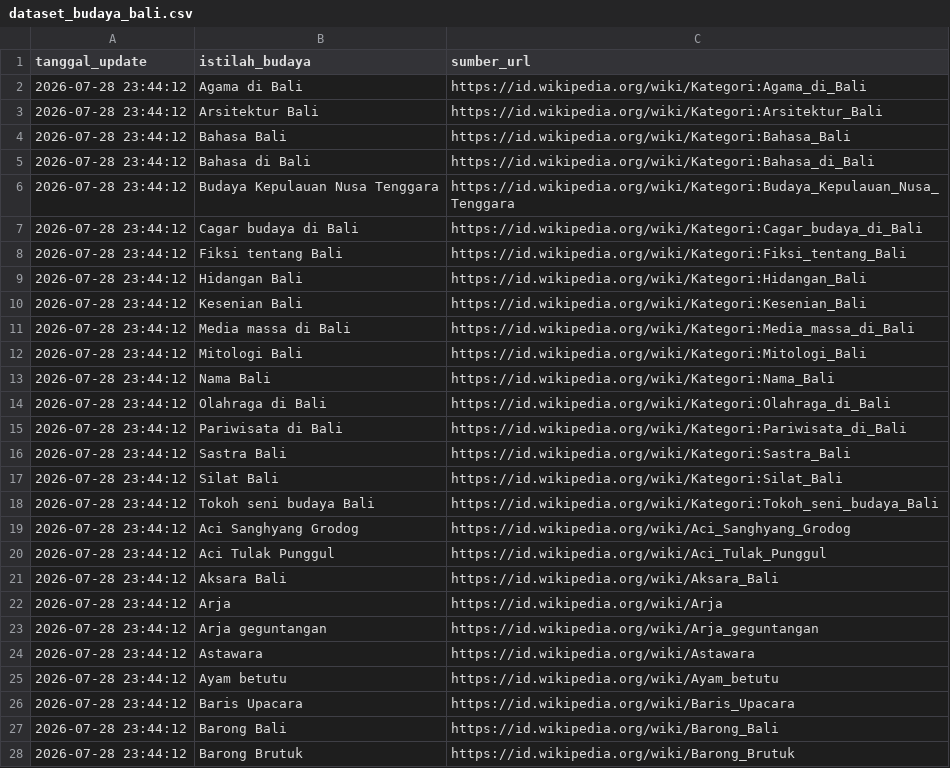
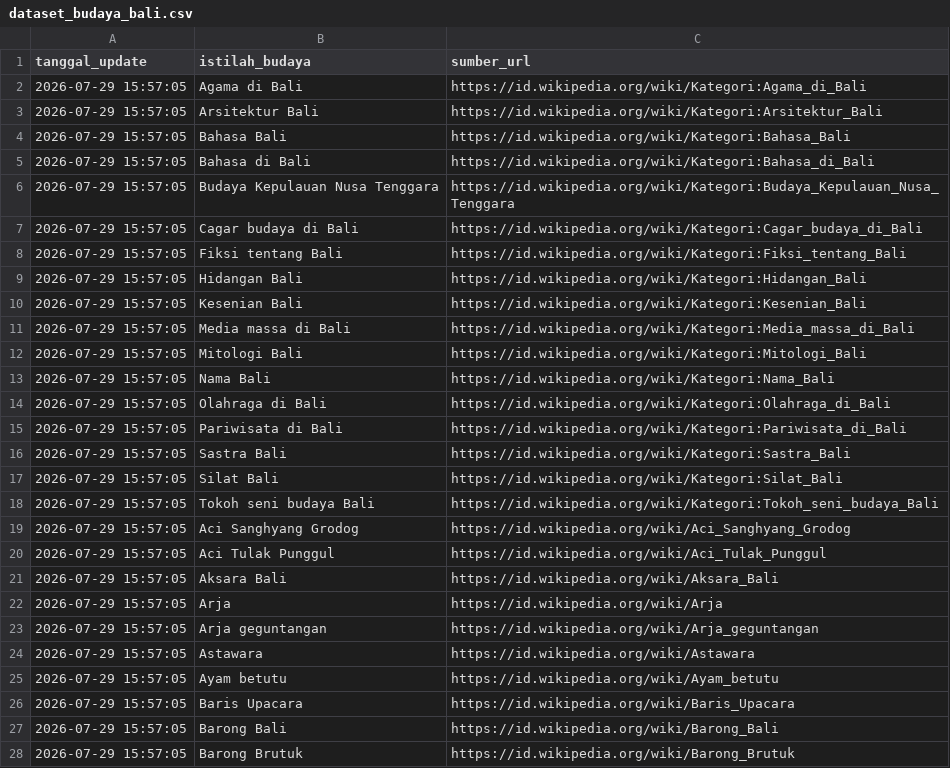
Before and after one commit to IPutuKrisnaPramanaYuda/BantenBali, a CSV file: dataset_budaya_bali.csv, drawn as a sheet; only a part is shown; the diff covers the shown part only.

Commit message:
Update Ensiklopedia Banten & Budaya: 2026-07-29 15:57:05

```diff
--- a/dataset_budaya_bali.csv
+++ b/dataset_budaya_bali.csv
@@ -1,28 +1,28 @@
 tanggal_update,istilah_budaya,sumber_url
-2026-07-28 23:44:12,Agama di Bali,https://id.wikipedia.org/wiki/Kategori:Agama_di_Bali
-2026-07-28 23:44:12,Arsitektur Bali,https://id.wikipedia.org/wiki/Kategori:Arsitektur_Bali
-2026-07-28 23:44:12,Bahasa Bali,https://id.wikipedia.org/wiki/Kategori:Bahasa_Bali
-2026-07-28 23:44:12,Bahasa di Bali,https://id.wikipedia.org/wiki/Kategori:Bahasa_di_Bali
-2026-07-28 23:44:12,Budaya Kepulauan Nusa Tenggara,https://id.wikipedia.org/wiki/Kategori:Budaya_Kepulauan_Nusa_Tenggara
-2026-07-28 23:44:12,Cagar budaya di Bali,https://id.wikipedia.org/wiki/Kategori:Cagar_budaya_di_Bali
-2026-07-28 23:44:12,Fiksi tentang Bali,https://id.wikipedia.org/wiki/Kategori:Fiksi_tentang_Bali
-2026-07-28 23:44:12,Hidangan Bali,https://id.wikipedia.org/wiki/Kategori:Hidangan_Bali
-2026-07-28 23:44:12,Kesenian Bali,https://id.wikipedia.org/wiki/Kategori:Kesenian_Bali
-2026-07-28 23:44:12,Media massa di Bali,https://id.wikipedia.org/wiki/Kategori:Media_massa_di_Bali
-2026-07-28 23:44:12,Mitologi Bali,https://id.wikipedia.org/wiki/Kategori:Mitologi_Bali
-2026-07-28 23:44:12,Nama Bali,https://id.wikipedia.org/wiki/Kategori:Nama_Bali
-2026-07-28 23:44:12,Olahraga di Bali,https://id.wikipedia.org/wiki/Kategori:Olahraga_di_Bali
-2026-07-28 23:44:12,Pariwisata di Bali,https://id.wikipedia.org/wiki/Kategori:Pariwisata_di_Bali
-2026-07-28 23:44:12,Sastra Bali,https://id.wikipedia.org/wiki/Kategori:Sastra_Bali
-2026-07-28 23:44:12,Silat Bali,https://id.wikipedia.org/wiki/Kategori:Silat_Bali
-2026-07-28 23:44:12,Tokoh seni budaya Bali,https://id.wikipedia.org/wiki/Kategori:Tokoh_seni_budaya_Bali
-2026-07-28 23:44:12,Aci Sanghyang Grodog,https://id.wikipedia.org/wiki/Aci_Sanghyang_Grodog
-2026-07-28 23:44:12,Aci Tulak Punggul,https://id.wikipedia.org/wiki/Aci_Tulak_Punggul
-2026-07-28 23:44:12,Aksara Bali,https://id.wikipedia.org/wiki/Aksara_Bali
-2026-07-28 23:44:12,Arja,https://id.wikipedia.org/wiki/Arja
-2026-07-28 23:44:12,Arja geguntangan,https://id.wikipedia.org/wiki/Arja_geguntangan
-2026-07-28 23:44:12,Astawara,https://id.wikipedia.org/wiki/Astawara
-2026-07-28 23:44:12,Ayam betutu,https://id.wikipedia.org/wiki/Ayam_betutu
-2026-07-28 23:44:12,Baris Upacara,https://id.wikipedia.org/wiki/Baris_Upacara
-2026-07-28 23:44:12,Barong Bali,https://id.wikipedia.org/wiki/Barong_Bali
-2026-07-28 23:44:12,Barong Brutuk,https://id.wikipedia.org/wiki/Barong_Brutuk
+2026-07-29 15:57:05,Agama di Bali,https://id.wikipedia.org/wiki/Kategori:Agama_di_Bali
+2026-07-29 15:57:05,Arsitektur Bali,https://id.wikipedia.org/wiki/Kategori:Arsitektur_Bali
+2026-07-29 15:57:05,Bahasa Bali,https://id.wikipedia.org/wiki/Kategori:Bahasa_Bali
+2026-07-29 15:57:05,Bahasa di Bali,https://id.wikipedia.org/wiki/Kategori:Bahasa_di_Bali
+2026-07-29 15:57:05,Budaya Kepulauan Nusa Tenggara,https://id.wikipedia.org/wiki/Kategori:Budaya_Kepulauan_Nusa_Tenggara
+2026-07-29 15:57:05,Cagar budaya di Bali,https://id.wikipedia.org/wiki/Kategori:Cagar_budaya_di_Bali
+2026-07-29 15:57:05,Fiksi tentang Bali,https://id.wikipedia.org/wiki/Kategori:Fiksi_tentang_Bali
+2026-07-29 15:57:05,Hidangan Bali,https://id.wikipedia.org/wiki/Kategori:Hidangan_Bali
+2026-07-29 15:57:05,Kesenian Bali,https://id.wikipedia.org/wiki/Kategori:Kesenian_Bali
+2026-07-29 15:57:05,Media massa di Bali,https://id.wikipedia.org/wiki/Kategori:Media_massa_di_Bali
+2026-07-29 15:57:05,Mitologi Bali,https://id.wikipedia.org/wiki/Kategori:Mitologi_Bali
+2026-07-29 15:57:05,Nama Bali,https://id.wikipedia.org/wiki/Kategori:Nama_Bali
+2026-07-29 15:57:05,Olahraga di Bali,https://id.wikipedia.org/wiki/Kategori:Olahraga_di_Bali
+2026-07-29 15:57:05,Pariwisata di Bali,https://id.wikipedia.org/wiki/Kategori:Pariwisata_di_Bali
+2026-07-29 15:57:05,Sastra Bali,https://id.wikipedia.org/wiki/Kategori:Sastra_Bali
+2026-07-29 15:57:05,Silat Bali,https://id.wikipedia.org/wiki/Kategori:Silat_Bali
+2026-07-29 15:57:05,Tokoh seni budaya Bali,https://id.wikipedia.org/wiki/Kategori:Tokoh_seni_budaya_Bali
+2026-07-29 15:57:05,Aci Sanghyang Grodog,https://id.wikipedia.org/wiki/Aci_Sanghyang_Grodog
+2026-07-29 15:57:05,Aci Tulak Punggul,https://id.wikipedia.org/wiki/Aci_Tulak_Punggul
+2026-07-29 15:57:05,Aksara Bali,https://id.wikipedia.org/wiki/Aksara_Bali
+2026-07-29 15:57:05,Arja,https://id.wikipedia.org/wiki/Arja
+2026-07-29 15:57:05,Arja geguntangan,https://id.wikipedia.org/wiki/Arja_geguntangan
+2026-07-29 15:57:05,Astawara,https://id.wikipedia.org/wiki/Astawara
+2026-07-29 15:57:05,Ayam betutu,https://id.wikipedia.org/wiki/Ayam_betutu
+2026-07-29 15:57:05,Baris Upacara,https://id.wikipedia.org/wiki/Baris_Upacara
+2026-07-29 15:57:05,Barong Bali,https://id.wikipedia.org/wiki/Barong_Bali
+2026-07-29 15:57:05,Barong Brutuk,https://id.wikipedia.org/wiki/Barong_Brutuk
```
Also changed, not shown: 3 edited cells elsewhere in this file.
